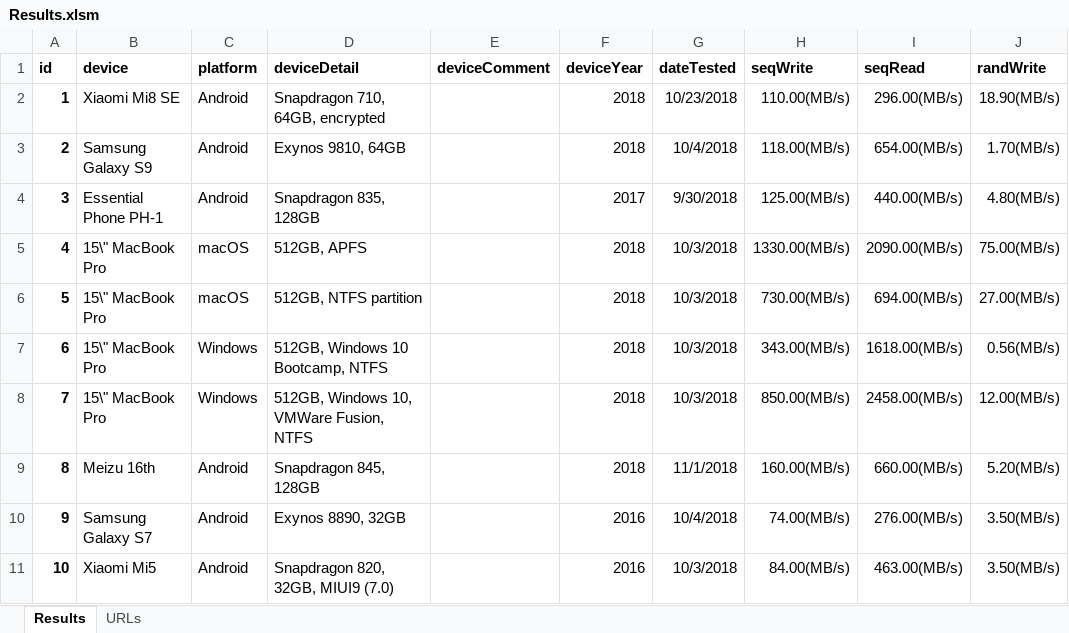
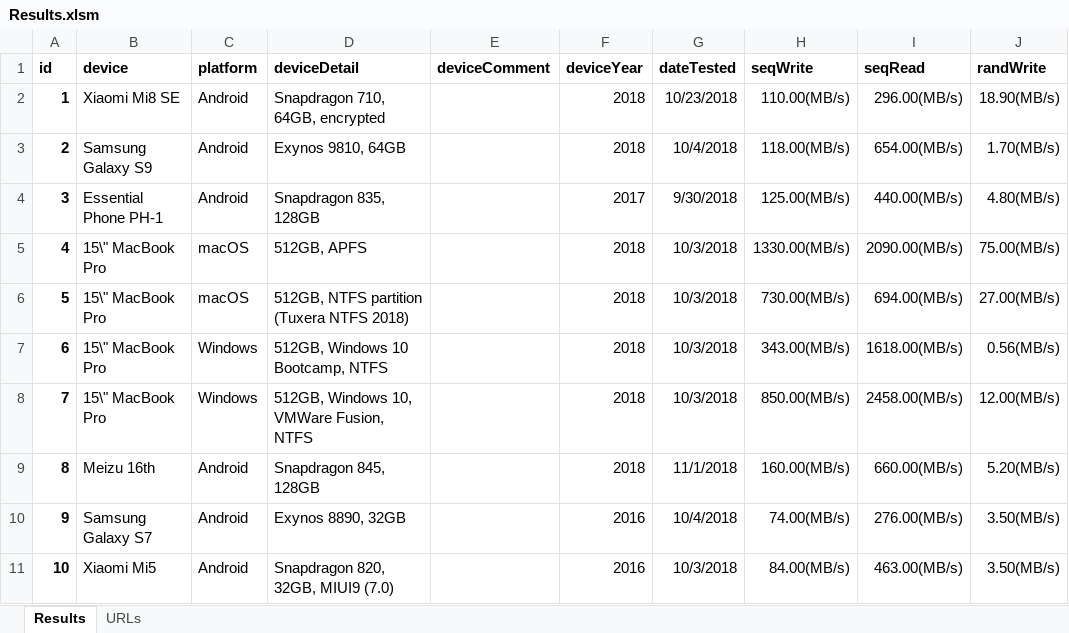
Before and after one commit to maxim-saplin/cpdt_results, an Excel workbook: Results.xlsm, sheet Results, drawn as a sheet; only a part is shown; values as stored, in another font and other column widths than the file's, no borders; the diff names each change by its address in the sheet, - before the commit and + after, or states it on an @@ line.

Commit message:
Results

```diff
--- a/Results.xlsm (sheet Results)
+++ b/Results.xlsm (sheet Results)
-D6 (deviceDetail): 512GB, NTFS partition
+D6 (deviceDetail): 512GB, NTFS partition (Tuxera NTFS 2018)
```
Also changed, not shown: 2 other files.
